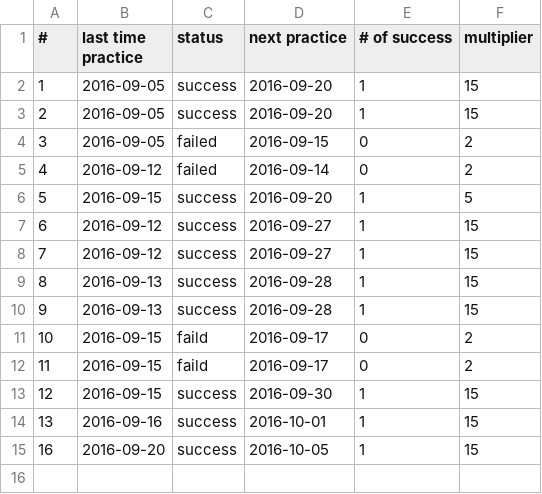
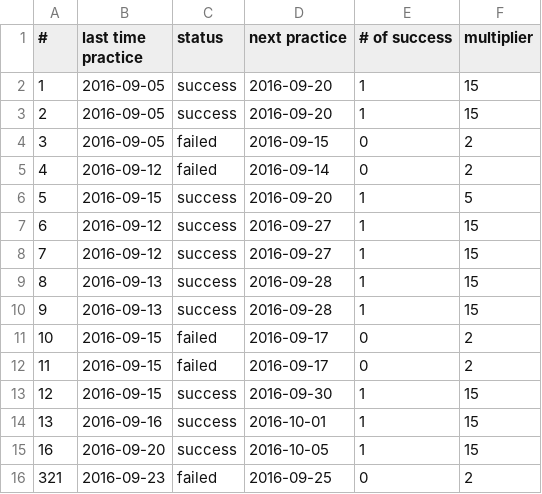
Before and after one commit to chiihuang/leetcode-cpp, a CSV file: roadmap.csv, drawn as a sheet.

Commit message:
Update roadmap.csv

```diff
--- a/roadmap.csv
+++ b/roadmap.csv
@@ -10,4 +10,4 @@
 9, 2016-09-13, success, 2016-09-28, 1, 15
-10, 2016-09-15, faild, 2016-09-17, 0, 2
-11, 2016-09-15, faild, 2016-09-17, 0, 2
+10, 2016-09-15, failed, 2016-09-17, 0, 2
+11, 2016-09-15, failed, 2016-09-17, 0, 2
 12, 2016-09-15, success, 2016-09-30, 1, 15
@@ -15 +15,2 @@
 16, 2016-09-20, success, 2016-10-05, 1, 15
+321, 2016-09-23, failed, 2016-09-25, 0, 2
```
